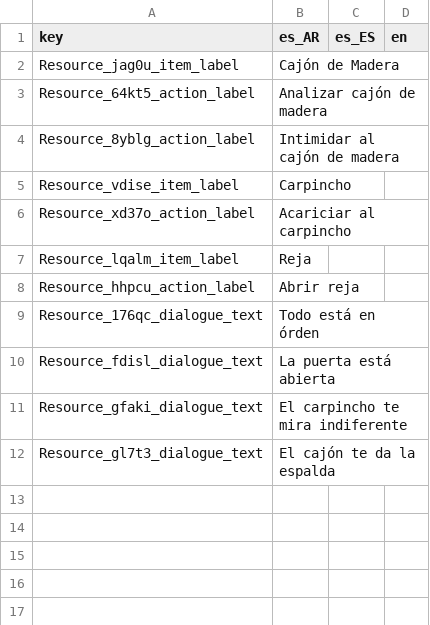
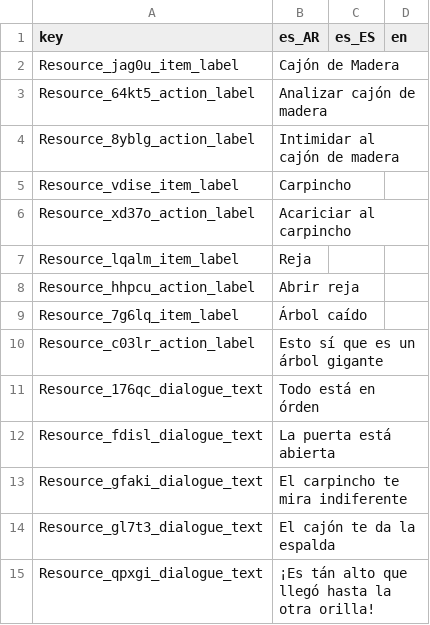
Before and after one commit to Eibriel/DeltaKayak, a CSV file: dkdata_strings.csv, drawn as a sheet; the diff names each change by its address in the sheet, - before the commit and + after, or states it on an @@ line.

Commit message:
Item always visible

```diff
--- a/dkdata_strings.csv
+++ b/dkdata_strings.csv
+row 9: Resource_7g6lq_item_label | Árbol caído
+row 10: Resource_c03lr_action_label | Esto sí que es un árbol gigante
+row 15: Resource_qpxgi_dialogue_text | ¡Es tán alto que llegó hasta la otra orilla!
```
Also changed, not shown: 12 other files.
